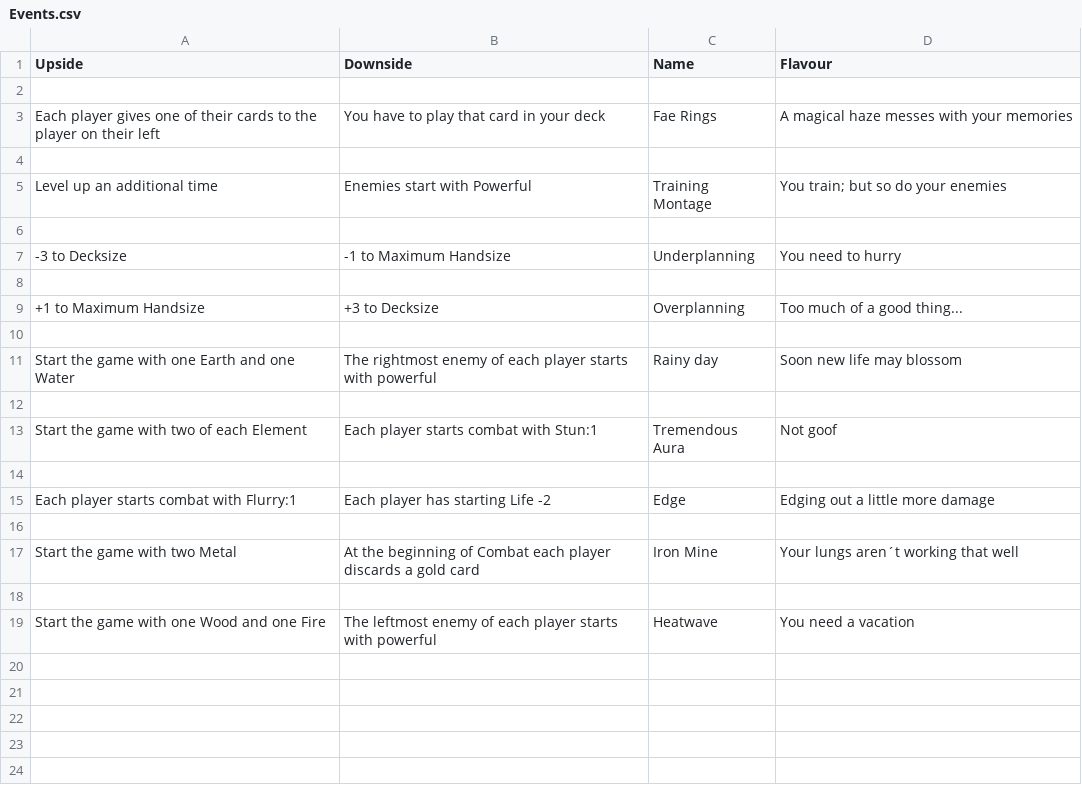
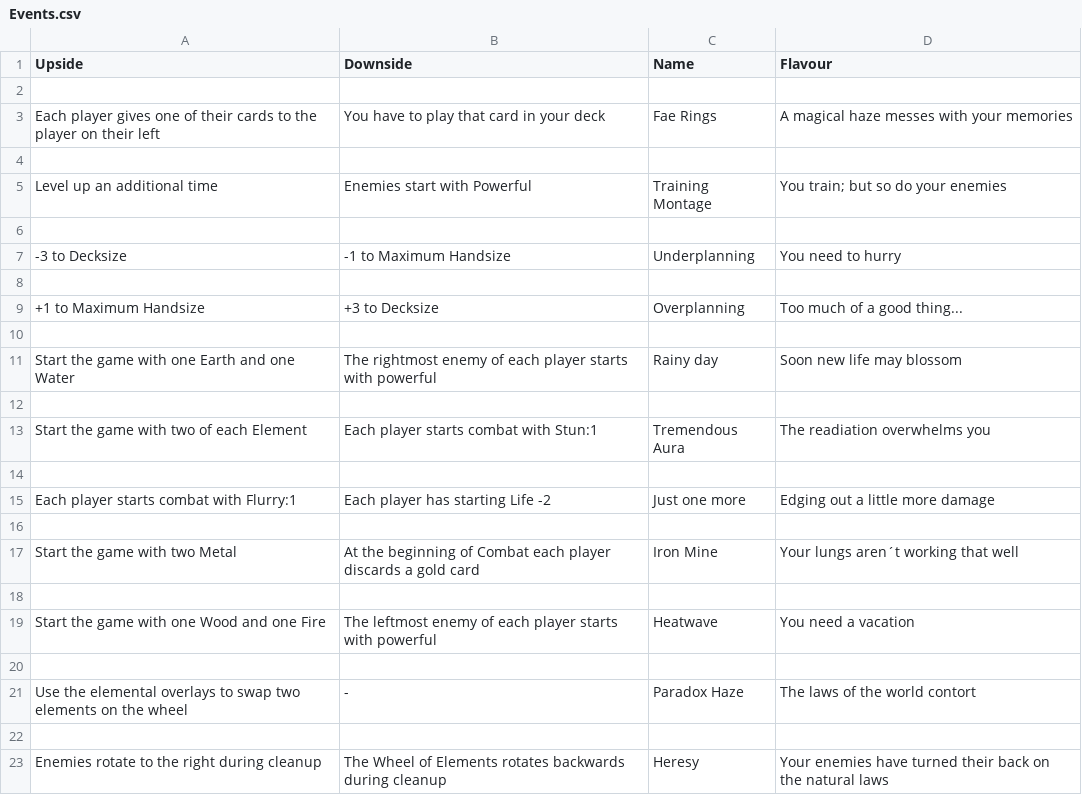
Before and after one commit to Mich2024/WheelOfElements, a CSV file: Events.csv, drawn as a sheet.

```diff
--- a/Events.csv
+++ b/Events.csv
@@ -12,5 +12,5 @@ Start the game with one Earth and one Water, The rightmost enemy of each player
 
-Start the game with two of each Element, Each player starts combat with Stun:1, Tremendous Aura, Not goof
+Start the game with two of each Element, Each player starts combat with Stun:1, Tremendous Aura, The readiation overwhelms you
 
-Each player starts combat with Flurry:1, Each player has starting Life -2, Edge, Edging out a little more damage
+Each player starts combat with Flurry:1, Each player has starting Life -2, Just one more, Edging out a little more damage
 
@@ -19 +19,5 @@ Start the game with two Metal, At the beginning of Combat each player discards a
 Start the game with one Wood and one Fire, The leftmost enemy of each player starts with powerful, Heatwave, You need a vacation
+
+Use the elemental overlays to swap two elements on the wheel, - , Paradox Haze, The laws of the world contort
+
+Enemies rotate to the right during cleanup , The Wheel of Elements rotates backwards during cleanup, Heresy, Your enemies have turned their back on the natural laws
```
Also changed, not shown: EventIdeas.csv, 2 other files.
